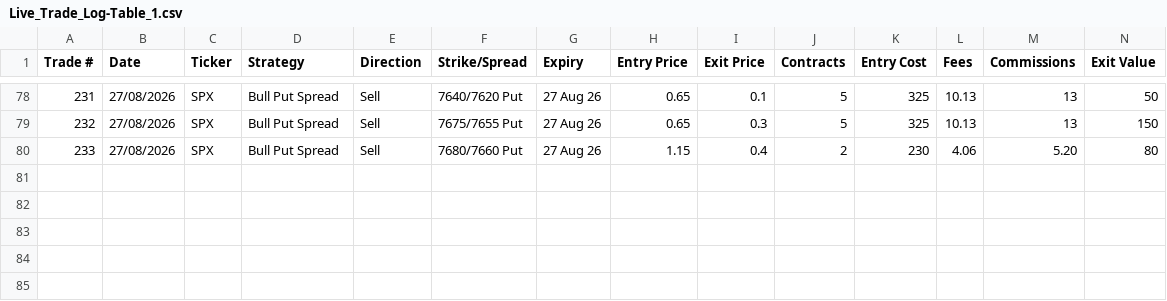
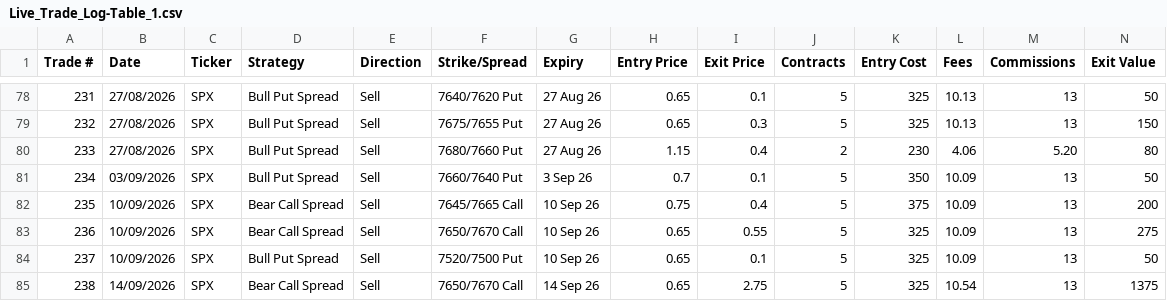
Before and after one commit to angelrow/Angelrow101, a CSV file: Live_Trade_Log-Table_1.csv, drawn as a sheet; only a part is shown, gaps mark what is left out; rows hold the shown columns only; the diff names each change by its address in the sheet, - before the commit and + after, or states it on an @@ line.

Commit message:
Add files via upload

```diff
--- a/Live_Trade_Log-Table_1.csv
+++ b/Live_Trade_Log-Table_1.csv
+row 81: 234 | 03/09/2026 | SPX | Bull Put Spread | Sell | 7660/7640 Put | 3 Sep 26 | 0.7 | 0.1 | 5 | 350 | 10.09 | 13 | 50
+row 82: 235 | 10/09/2026 | SPX | Bear Call Spread | Sell | 7645/7665 Call | 10 Sep 26 | 0.75 | 0.4 | 5 | 375 | 10.09 | 13 | 200
+row 83: 236 | 10/09/2026 | SPX | Bear Call Spread | Sell | 7650/7670 Call | 10 Sep 26 | 0.65 | 0.55 | 5 | 325 | 10.09 | 13 | 275
+row 84: 237 | 10/09/2026 | SPX | Bull Put Spread | Sell | 7520/7500 Put | 10 Sep 26 | 0.65 | 0.1 | 5 | 325 | 10.09 | 13 | 50
+row 85: 238 | 14/09/2026 | SPX | Bear Call Spread | Sell | 7650/7670 Call | 14 Sep 26 | 0.65 | 2.75 | 5 | 325 | 10.54 | 13 | 1375
```
